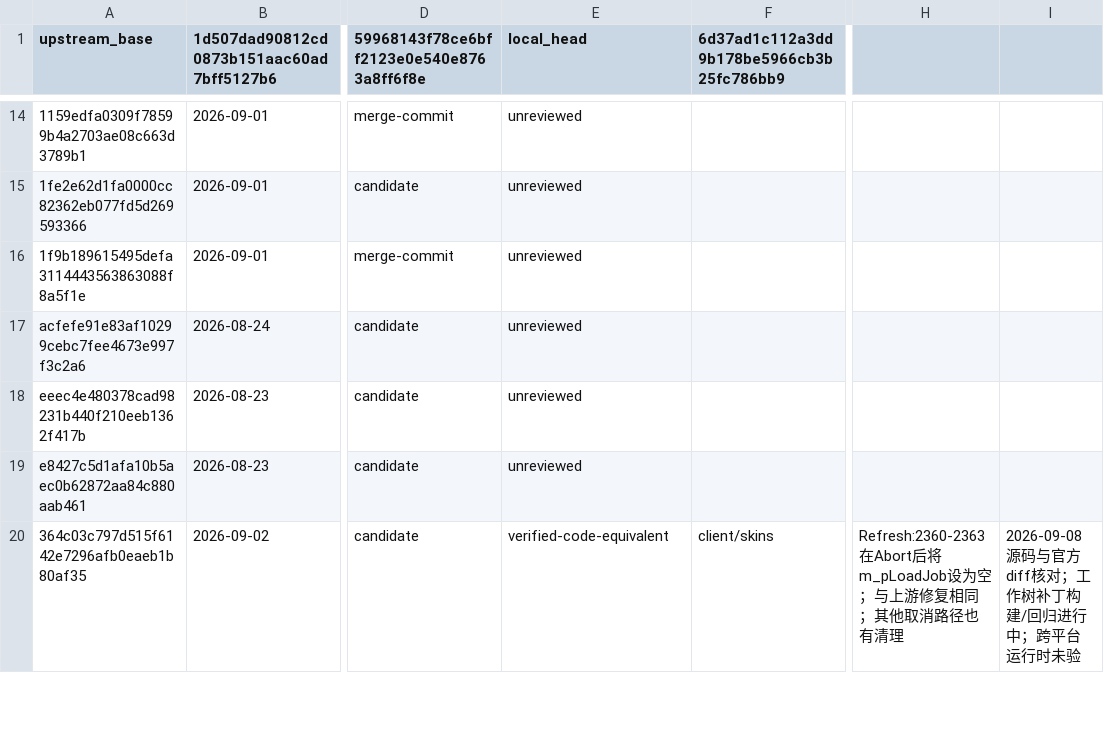
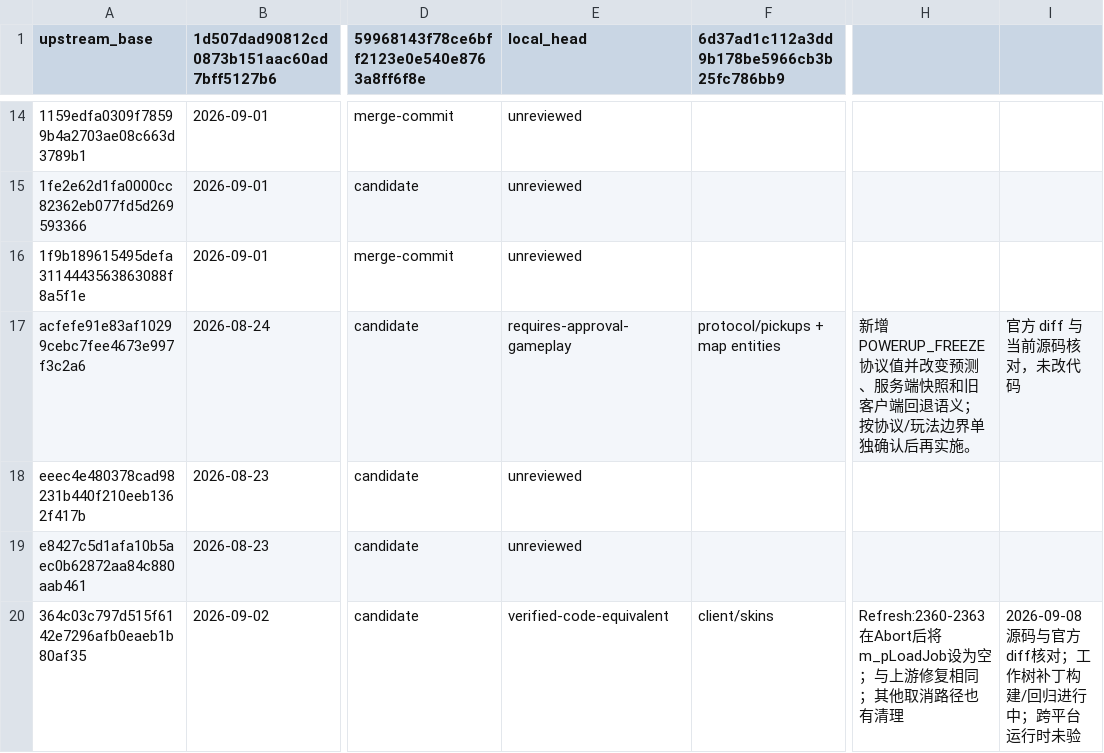
Before and after one commit to wuqie-xuanzhao/QmClient, a TSV file: docs/superpowers/plans/2026-09-08-DDNet新增提交台账.tsv, drawn as a sheet; only a part is shown, gaps mark what is left out; the diff names each change by its address in the sheet, - before the commit and + after, or states it on an @@ line.

Commit message:
docs(sync): 标记冻结拾取玩法批次待批准
确认 acfefe91e 涉及新增协议值、预测和旧客户端回退语义，暂不直接移植。

```diff
--- a/docs/superpowers/plans/2026-09-08-DDNet新增提交台账.tsv
+++ b/docs/superpowers/plans/2026-09-08-DDNet新增提交台账.tsv
-E17 (local_head): unreviewed
+E17 (local_head): requires-approval-gameplay
-F17: (empty)
+F17: protocol/pickups + map entities
-H17: (empty)
+H17: 新增 POWERUP_FREEZE 协议值并改变预测、服务端快照和旧客户端回退语义；按协议/玩法边界单独确认后再实施。
-I17: (empty)
+I17: 官方 diff 与当前源码核对，未改代码
```
